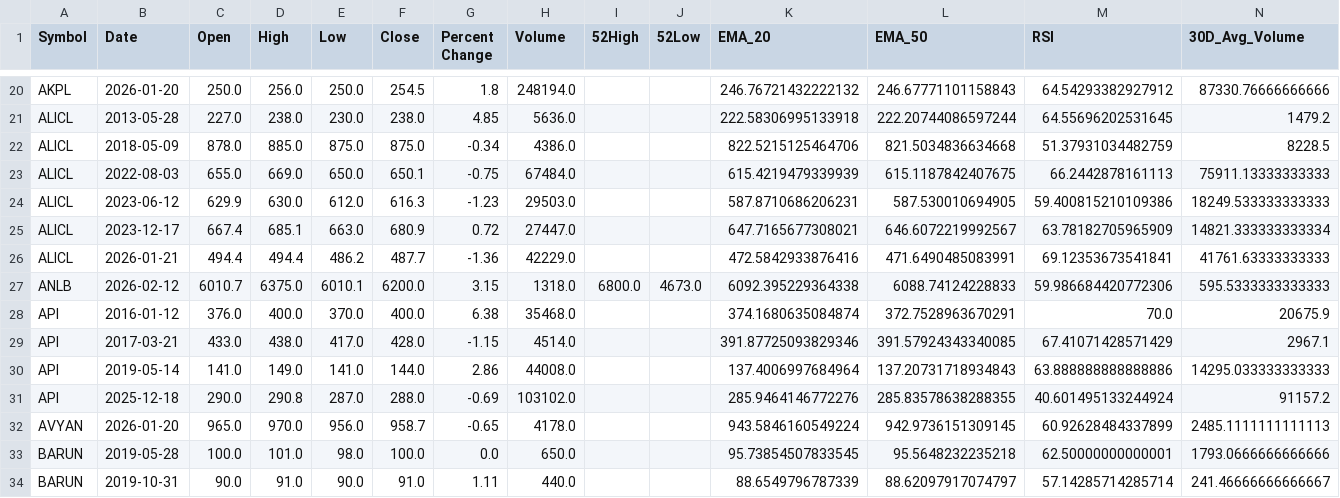
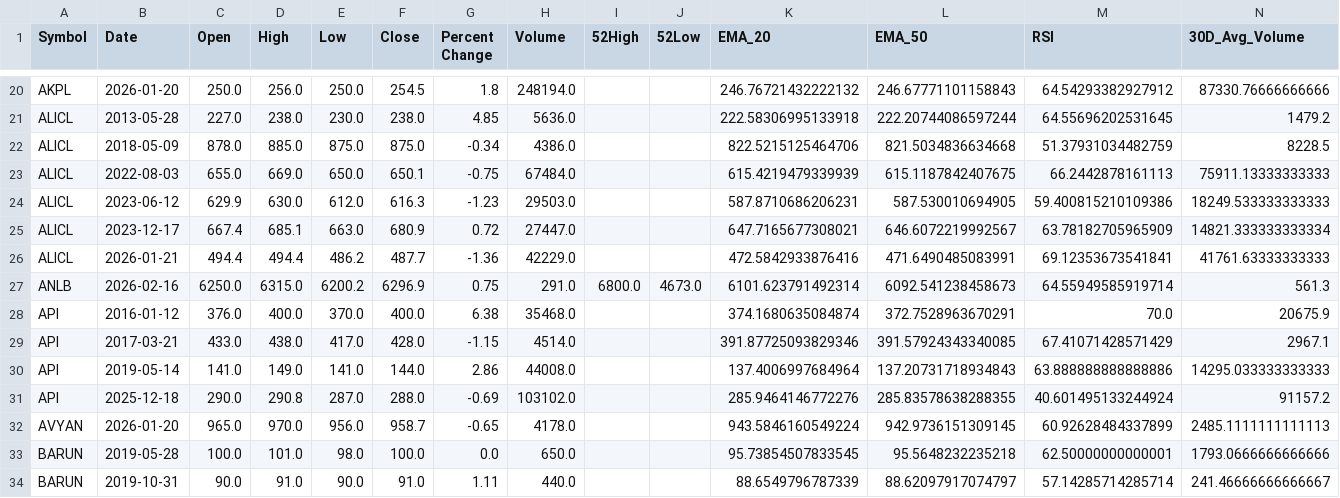
Before and after one commit to iamsrijit0/Nepse, a CSV file: valid_ema_crossovers.csv, drawn as a sheet; only a part is shown, gaps mark what is left out; removed rows and columns are numbered as before the commit, all else as after; rows hold the shown columns only; the diff names each change by its address in the sheet, - before the commit and + after, or states it on an @@ line.

```diff
--- a/valid_ema_crossovers.csv
+++ b/valid_ema_crossovers.csv
-row 27: ANLB | 2026-02-12 | 6010.7 | 6375.0 | 6010.1 | 6200.0 | 3.15 | 1318.0 | 6800.0 | 4673.0 | 6092.395229364338 | 6088.74124228833 | 59.986684420772306 | 595.5333333333333
+row 27: ANLB | 2026-02-16 | 6250.0 | 6315.0 | 6200.2 | 6296.9 | 0.75 | 291.0 | 6800.0 | 4673.0 | 6101.623791492314 | 6092.541238458673 | 64.55949585919714 | 561.3
```
Also changed, not shown: 1 other file.
